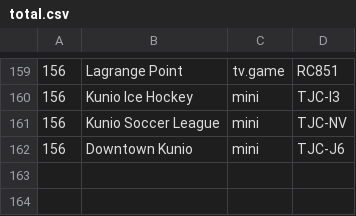
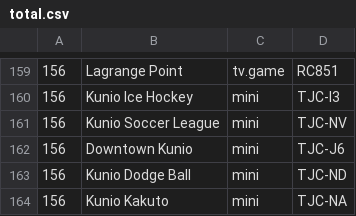
Before and after one commit to ninja-cat/FamiCo, a CSV file: total.csv, drawn as a sheet; only a part is shown, gaps mark what is left out; the diff names each change by its address in the sheet, - before the commit and + after, or states it on an @@ line.

Commit message:
Update list

```diff
--- a/total.csv
+++ b/total.csv
+row 163: 156 | Kunio Dodge Ball | mini | TJC-ND
+row 164: 156 | Kunio Kakuto | mini | TJC-NA
```
